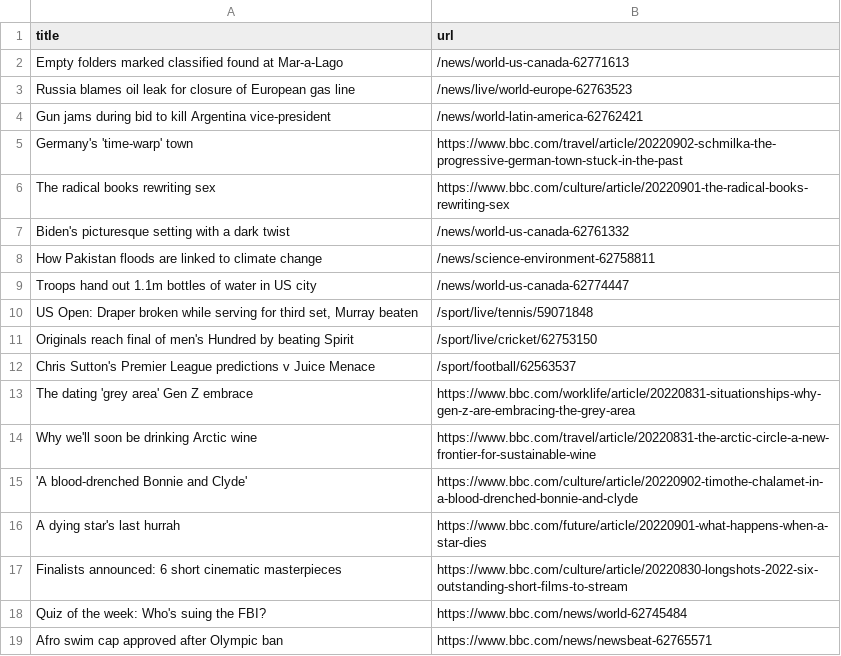
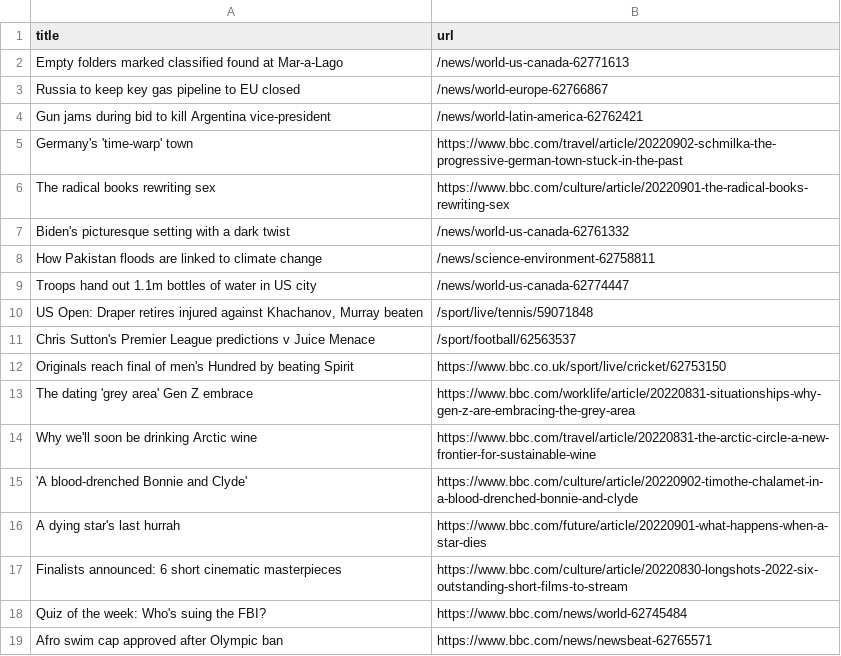
Before and after one commit to AyukaAK/automatic-scraper-bbc, a CSV file: bbc.csv, drawn as a sheet; only a part is shown.

```diff
--- a/bbc.csv
+++ b/bbc.csv
@@ -2,3 +2,3 @@ title,url
 Empty folders marked classified found at Mar-a-Lago,/news/world-us-canada-62771613
-Russia blames oil leak for closure of European gas line,/news/live/world-europe-62763523
+Russia to keep key gas pipeline to EU closed,/news/world-europe-62766867
 Gun jams during bid to kill Argentina vice-president,/news/world-latin-america-62762421
@@ -9,5 +9,5 @@ How Pakistan floods are linked to climate change,/news/science-environment-62758
 Troops hand out 1.1m bottles of water in US city,/news/world-us-canada-62774447
-"US Open: Draper broken while serving for third set, Murray beaten",/sport/live/tennis/59071848
-Originals reach final of men's Hundred by beating Spirit,/sport/live/cricket/62753150
+"US Open: Draper retires injured against Khachanov, Murray beaten",/sport/live/tennis/59071848
 Chris Sutton's Premier League predictions v Juice Menace,/sport/football/62563537
+Originals reach final of men's Hundred by beating Spirit,https://www.bbc.co.uk/sport/live/cricket/62753150
 The dating 'grey area' Gen Z embrace,https://www.bbc.com/worklife/article/20220831-situationships-why-gen-z-are-embracing-the-grey-area
```
